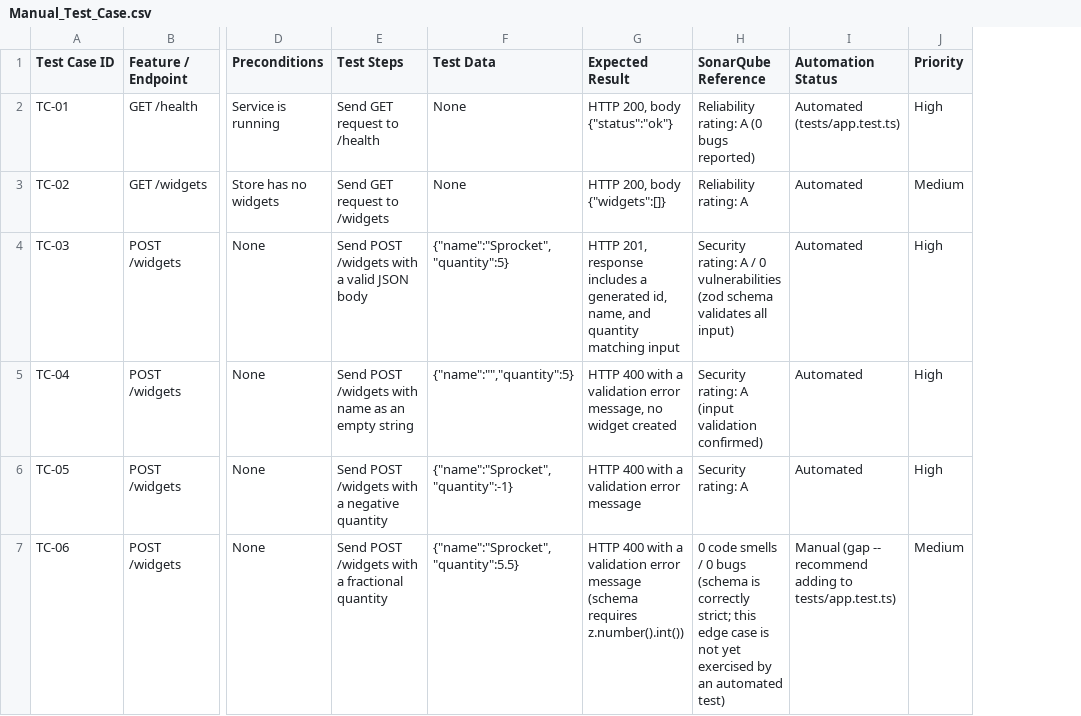
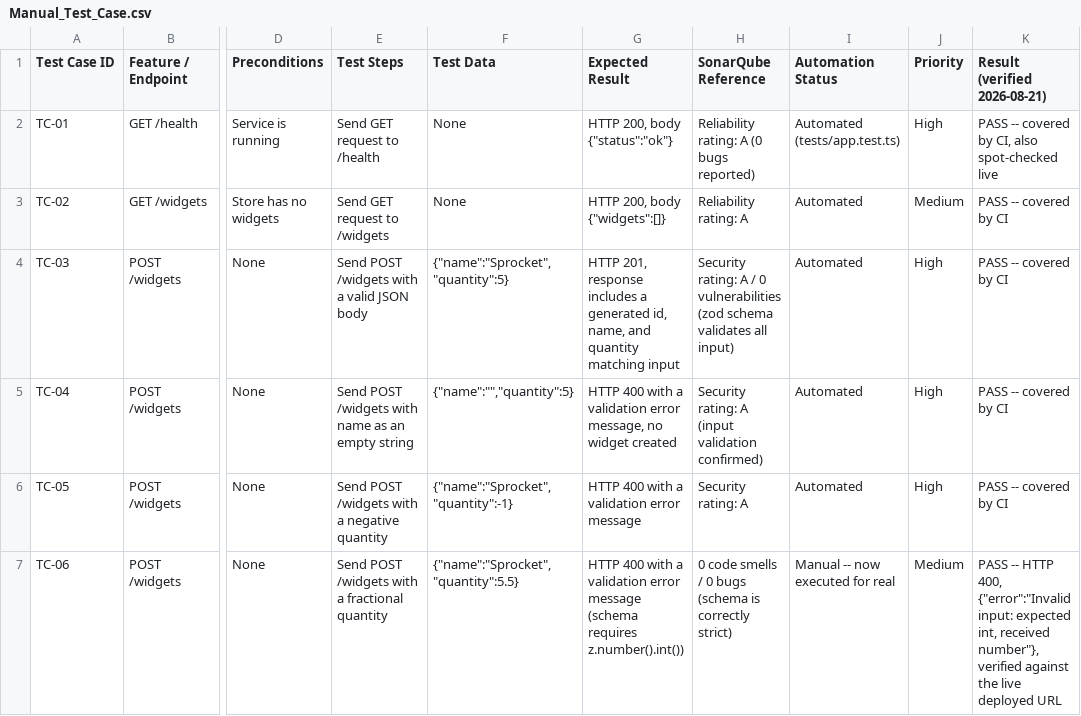
Before and after one commit to umahanish/delivery-pipeline-sample-app, a CSV file: Manual_Test_Case.csv, drawn as a sheet; only a part is shown, gaps mark what is left out; the diff covers the shown part only; the diff names each change by its address in the sheet, - before the commit and + after, or states it on an @@ line.

```diff
--- a/Manual_Test_Case.csv
+++ b/Manual_Test_Case.csv
+column K (Result (verified 2026-08-21)), rows 2-7: PASS -- covered by CI, also spot-checked live | PASS -- covered by CI | PASS -- covered by CI | PASS -- covered by CI | PASS -- covered by CI | PASS -- HTTP 400, {"error":"Invalid input: expected int, received number"}, verified against the live deployed URL
-H7 (SonarQube Reference): …is correctly strict; this edge case is not yet exercised by an automated test)
+H7 (SonarQube Reference): …is correctly strict)
-I7 (Automation Status): Manual (gap -- recommend adding to tests/app.test.ts)
+I7 (Automation Status): Manual -- now executed for real
```
Also changed, not shown: 29 edited cells elsewhere in this file.
